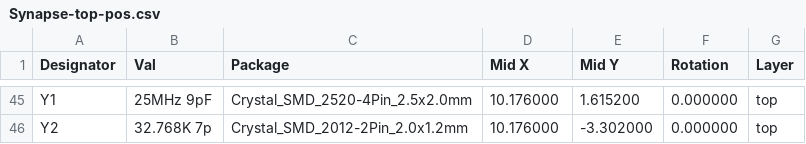
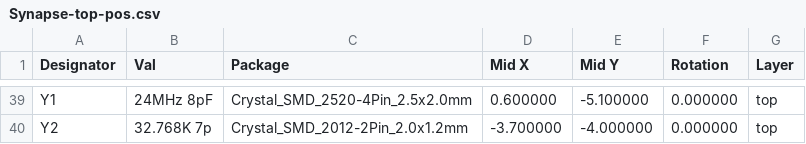
Before and after one commit to ibash/synapse2, a CSV file: gerber/Synapse-top-pos.csv, drawn as a sheet; only a part is shown, gaps mark what is left out; the diff covers the shown part only.

```diff
--- a/gerber/Synapse-top-pos.csv
+++ b/gerber/Synapse-top-pos.csv
@@ -45,2 +39,2 @@ Designator,Val,Package,Mid X,Mid Y,Rotation,Layer
-"Y1","25MHz 9pF","Crystal_SMD_2520-4Pin_2.5x2.0mm",10.176000,1.615200,0.000000,top
-"Y2","32.768K 7p","Crystal_SMD_2012-2Pin_2.0x1.2mm",10.176000,-3.302000,0.000000,top
+"Y1","24MHz 8pF","Crystal_SMD_2520-4Pin_2.5x2.0mm",0.600000,-5.100000,0.000000,top
+"Y2","32.768K 7p","Crystal_SMD_2012-2Pin_2.0x1.2mm",-3.700000,-4.000000,0.000000,top
```
Also changed, not shown: 6 removed rows and 124 edited cells elsewhere in this file, 27 other files.
